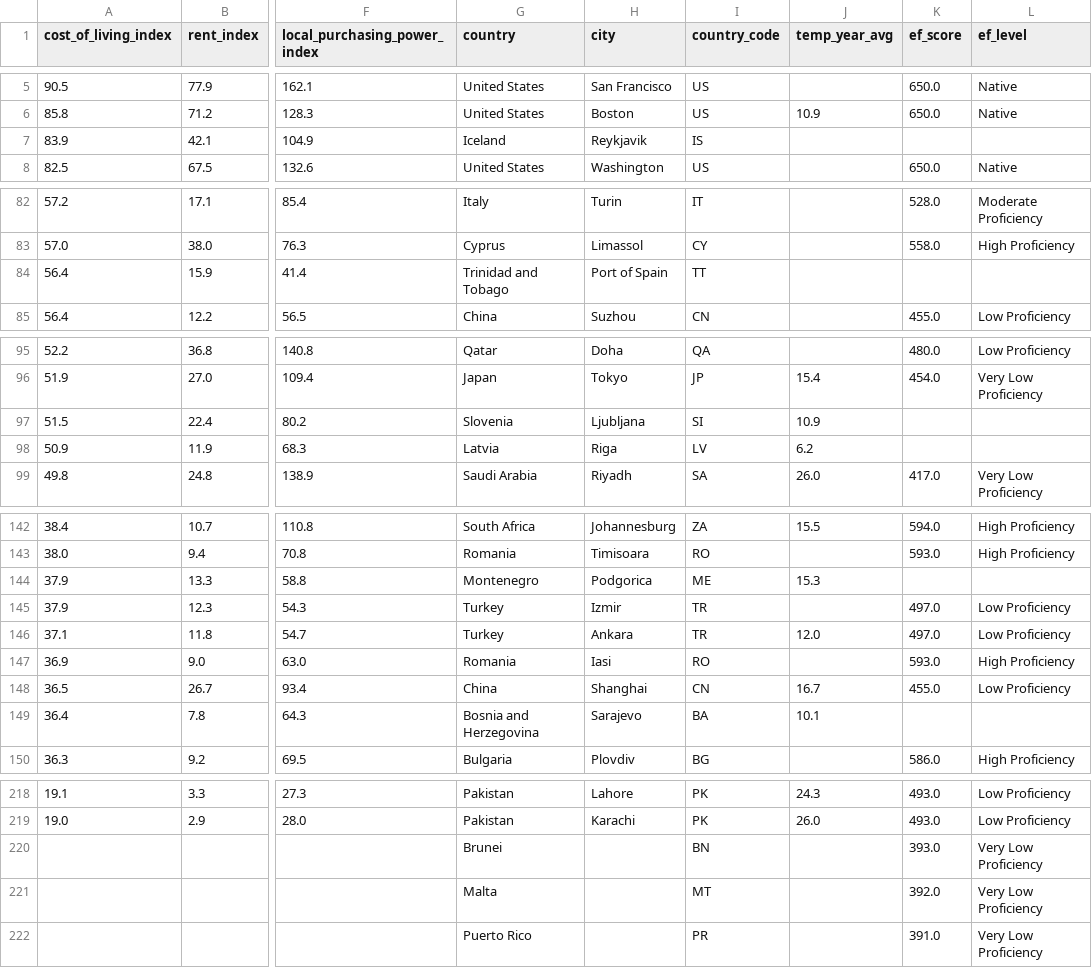
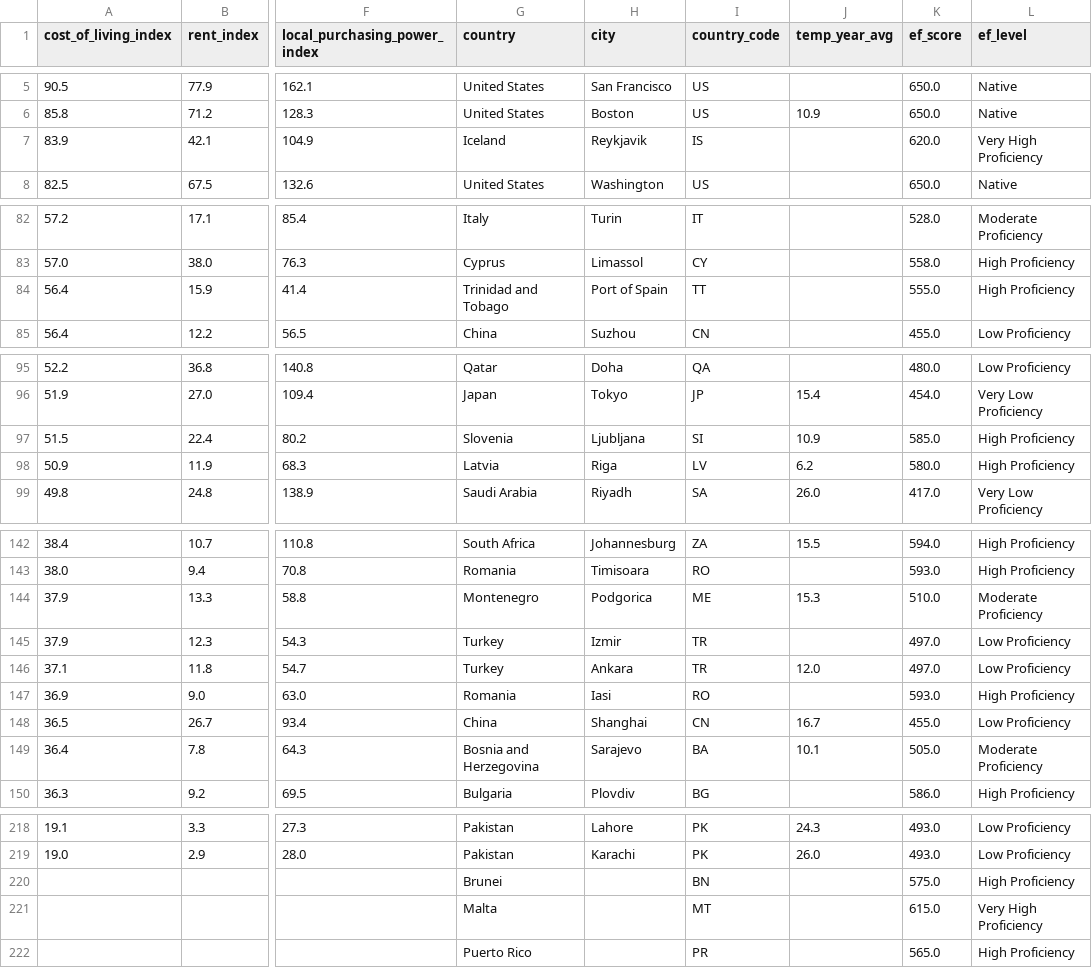
Before and after one commit to toyuKTH/Studyability, a CSV file: data/merged/city_level.csv, drawn as a sheet; only a part is shown, gaps mark what is left out; the diff covers the shown part only; the diff names each change by its address in the sheet, - before the commit and + after, or states it on an @@ line.

Commit message:
include missing countries ef indexes

```diff
--- a/data/merged/city_level.csv
+++ b/data/merged/city_level.csv
-K7 (ef_score): (empty)
+K7 (ef_score): 620.0
-L7 (ef_level): (empty)
+L7 (ef_level): Very High Proficiency
-K84 (ef_score): (empty)
+K84 (ef_score): 555.0
-L84 (ef_level): (empty)
+L84 (ef_level): High Proficiency
-K97 (ef_score): (empty)
+K97 (ef_score): 585.0
-L97:L98 (ef_level): (empty)
+L97:L98 (ef_level): High Proficiency
-K98 (ef_score): (empty)
+K98 (ef_score): 580.0
-K144 (ef_score): (empty)
+K144 (ef_score): 510.0
-L144 (ef_level): (empty)
+L144 (ef_level): Moderate Proficiency
-K149 (ef_score): (empty)
+K149 (ef_score): 505.0
-L149 (ef_level): (empty)
+L149 (ef_level): Moderate Proficiency
-K220 (ef_score): 393.0
+K220 (ef_score): 575.0
-L220 (ef_level): Very Low Proficiency
+L220 (ef_level): High Proficiency
-K221 (ef_score): 392.0
+K221 (ef_score): 615.0
-L221 (ef_level): Very Low Proficiency
+L221 (ef_level): Very High Proficiency
-K222 (ef_score): 391.0
+K222 (ef_score): 565.0
-L222 (ef_level): Very Low Proficiency
+L222 (ef_level): High Proficiency
```
Also changed, not shown: 4 edited cells elsewhere in this file, 3 other files.
